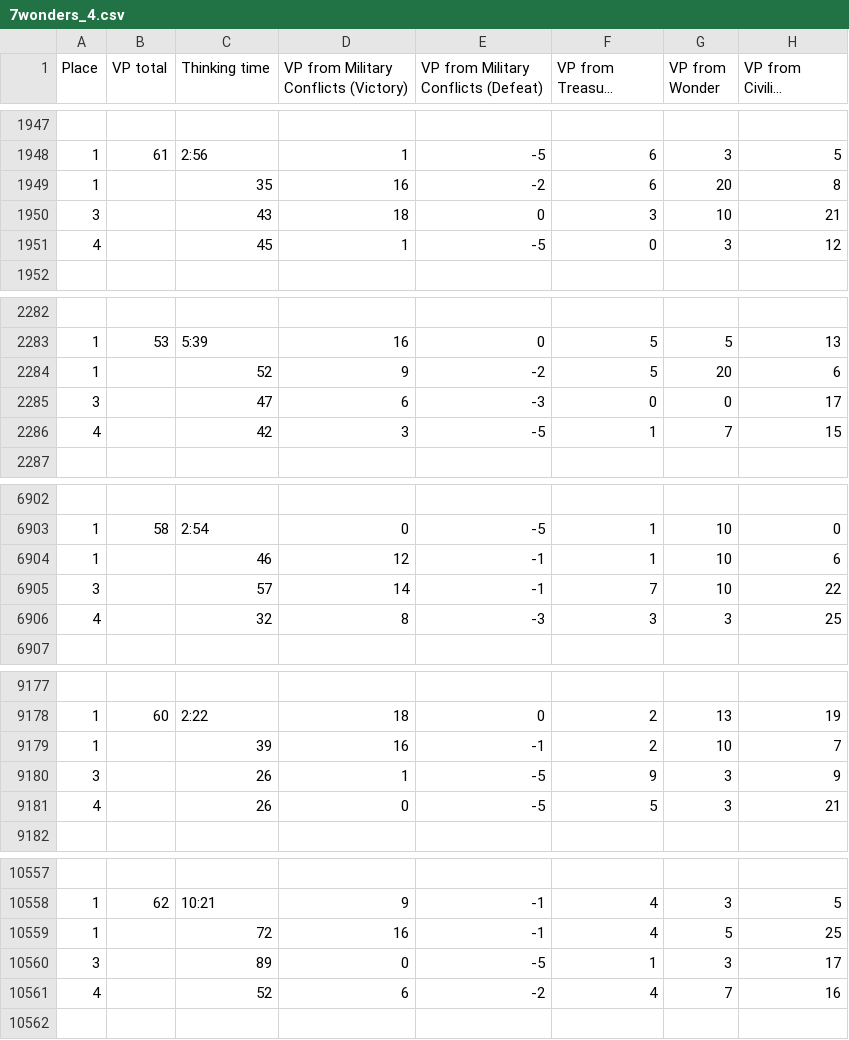
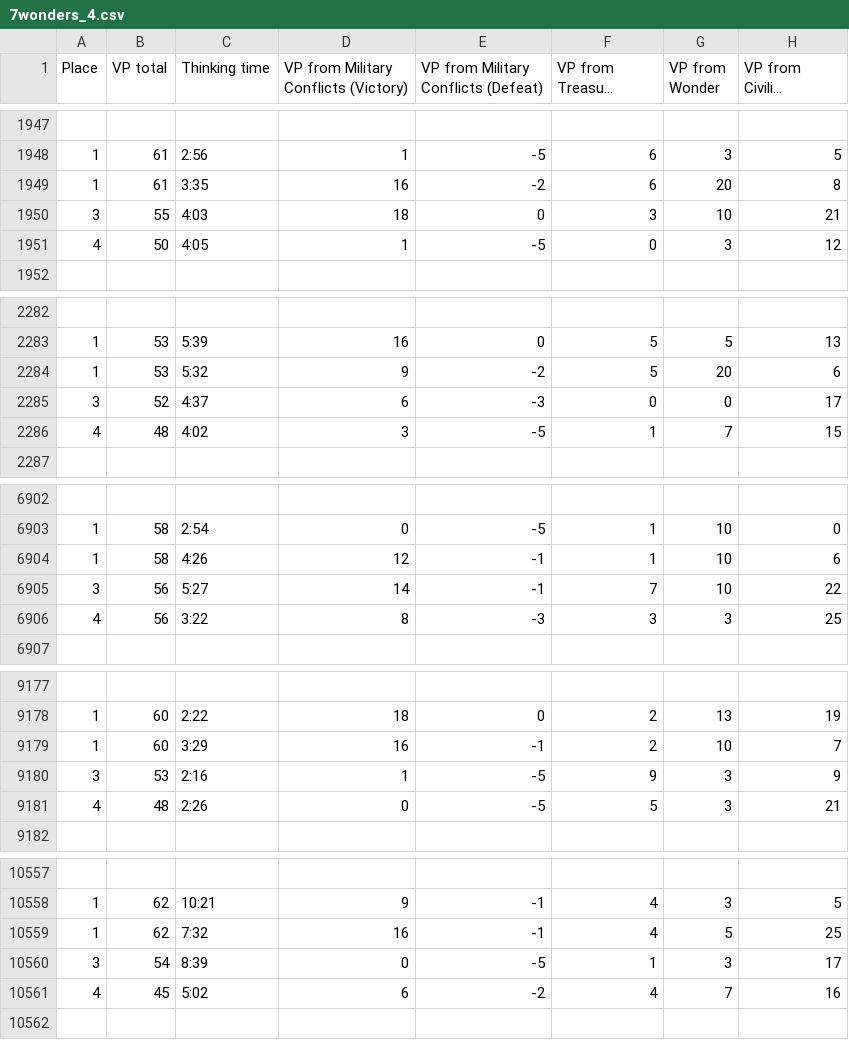
Before and after one commit to dmag-ufsm/Mining, a CSV file: datasets/mar_20/7wonders_4.csv, drawn as a sheet; only a part is shown, gaps mark what is left out; long unchanged cells end in …; the diff names each change by its address in the sheet, - before the commit and + after, or states it on an @@ line.

Commit message:
Fix some lines

```diff
--- a/datasets/mar_20/7wonders_4.csv
+++ b/datasets/mar_20/7wonders_4.csv
-B1949 (VP total): (empty)
+B1949 (VP total): 61
-C1949 (Thinking time): 35
+C1949 (Thinking time): 3:35
-B1950 (VP total): (empty)
+B1950 (VP total): 55
-C1950 (Thinking time): 43
+C1950 (Thinking time): 4:03
-B1951 (VP total): (empty)
+B1951 (VP total): 50
-C1951 (Thinking time): 45
+C1951 (Thinking time): 4:05
-B2284 (VP total): (empty)
+B2284 (VP total): 53
-C2284 (Thinking time): 52
+C2284 (Thinking time): 5:32
-B2285 (VP total): (empty)
+B2285 (VP total): 52
-C2285 (Thinking time): 47
+C2285 (Thinking time): 4:37
-B2286 (VP total): (empty)
+B2286 (VP total): 48
-C2286 (Thinking time): 42
+C2286 (Thinking time): 4:02
-B6904 (VP total): (empty)
+B6904 (VP total): 58
-C6904 (Thinking time): 46
+C6904 (Thinking time): 4:26
-B6905:B6906 (VP total): (empty)
+B6905:B6906 (VP total): 56
-C6905 (Thinking time): 57
+C6905 (Thinking time): 5:27
-C6906 (Thinking time): 32
+C6906 (Thinking time): 3:22
-B9179 (VP total): (empty)
+B9179 (VP total): 60
-C9179 (Thinking time): 39
+C9179 (Thinking time): 3:29
-B9180 (VP total): (empty)
+B9180 (VP total): 53
-C9180 (Thinking time): 26
+C9180 (Thinking time): 2:16
-B9181 (VP total): (empty)
+B9181 (VP total): 48
-C9181 (Thinking time): 26
+C9181 (Thinking time): 2:26
-B10559 (VP total): (empty)
+B10559 (VP total): 62
-C10559 (Thinking time): 72
+C10559 (Thinking time): 7:32
-B10560 (VP total): (empty)
+B10560 (VP total): 54
-C10560 (Thinking time): 89
+C10560 (Thinking time): 8:39
-B10561 (VP total): (empty)
+B10561 (VP total): 45
-C10561 (Thinking time): 52
+C10561 (Thinking time): 5:02
```
